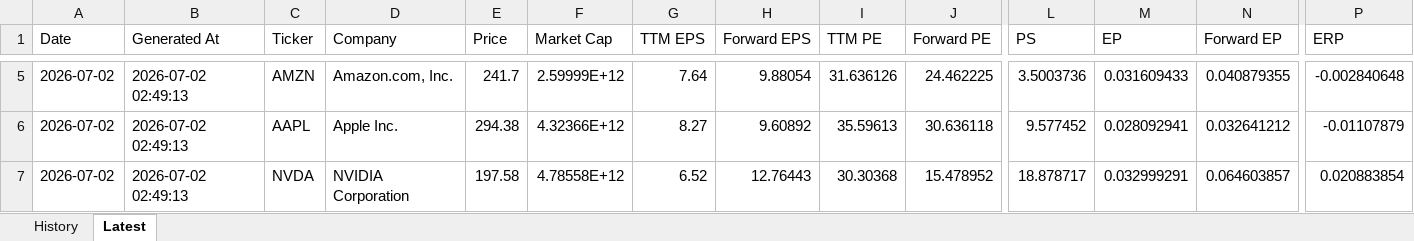
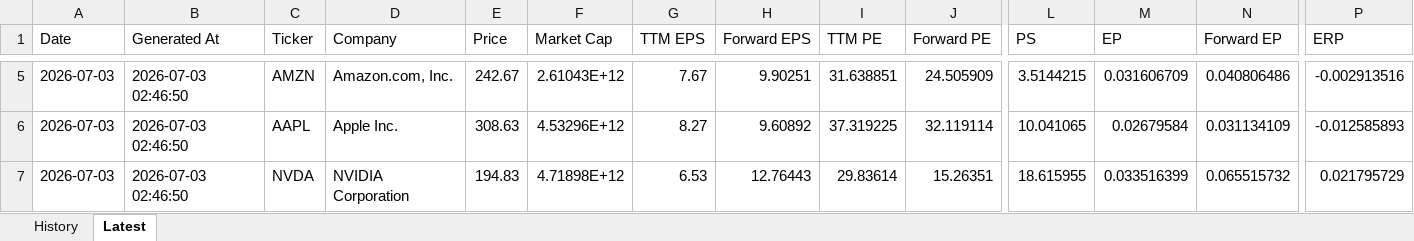
Before and after one commit to wangshen2014-collab/stock_value_tracker, an Excel workbook: data/valuation_history.xlsx, sheet Latest, drawn as a sheet; only a part is shown, gaps mark what is left out; values as stored, in another font and other column widths than the file's, no borders; the diff covers the shown part only; the diff names each change by its address in the sheet, - before the commit and + after, or states it on an @@ line.

```diff
--- a/data/valuation_history.xlsx (sheet Latest)
+++ b/data/valuation_history.xlsx (sheet Latest)
-A5:A7 (Date): 2026-07-02
+A5:A7 (Date): 2026-07-03
-B5:B7 (Generated At): 2026-07-02 02:49:13
+B5:B7 (Generated At): 2026-07-03 02:46:50
-E5 (Price): 241.7
+E5 (Price): 242.67
-F5 (Market Cap): 2.59999E+12
+F5 (Market Cap): 2.61043E+12
-G5 (TTM EPS): 7.64
+G5 (TTM EPS): 7.67
-H5 (Forward EPS): 9.88054
+H5 (Forward EPS): 9.90251
-I5 (TTM PE): 31.636126
+I5 (TTM PE): 31.638851
-J5 (Forward PE): 24.462225
+J5 (Forward PE): 24.505909
-L5 (PS): 3.5003736
+L5 (PS): 3.5144215
-M5 (EP): 0.031609433
+M5 (EP): 0.031606709
-N5 (Forward EP): 0.040879355
+N5 (Forward EP): 0.040806486
-P5 (ERP): -0.002840648
+P5 (ERP): -0.002913516
-E6 (Price): 294.38
+E6 (Price): 308.63
-F6 (Market Cap): 4.32366E+12
+F6 (Market Cap): 4.53296E+12
-I6 (TTM PE): 35.59613
+I6 (TTM PE): 37.319225
-J6 (Forward PE): 30.636118
+J6 (Forward PE): 32.119114
-L6 (PS): 9.577452
+L6 (PS): 10.041065
-M6 (EP): 0.028092941
+M6 (EP): 0.02679584
-N6 (Forward EP): 0.032641212
+N6 (Forward EP): 0.031134109
-P6 (ERP): -0.01107879
+P6 (ERP): -0.012585893
-E7 (Price): 197.58
+E7 (Price): 194.83
-F7 (Market Cap): 4.78558E+12
+F7 (Market Cap): 4.71898E+12
-G7 (TTM EPS): 6.52
+G7 (TTM EPS): 6.53
-I7 (TTM PE): 30.30368
+I7 (TTM PE): 29.83614
-J7 (Forward PE): 15.478952
+J7 (Forward PE): 15.26351
-L7 (PS): 18.878717
+L7 (PS): 18.615955
-M7 (EP): 0.032999291
+M7 (EP): 0.033516399
-N7 (Forward EP): 0.064603857
+N7 (Forward EP): 0.065515732
-P7 (ERP): 0.020883854
+P7 (ERP): 0.021795729
```
Also changed, not shown: 66 edited cells elsewhere in this sheet, sheet History, data/pe_valuation_history.xlsx, 6 other files.
